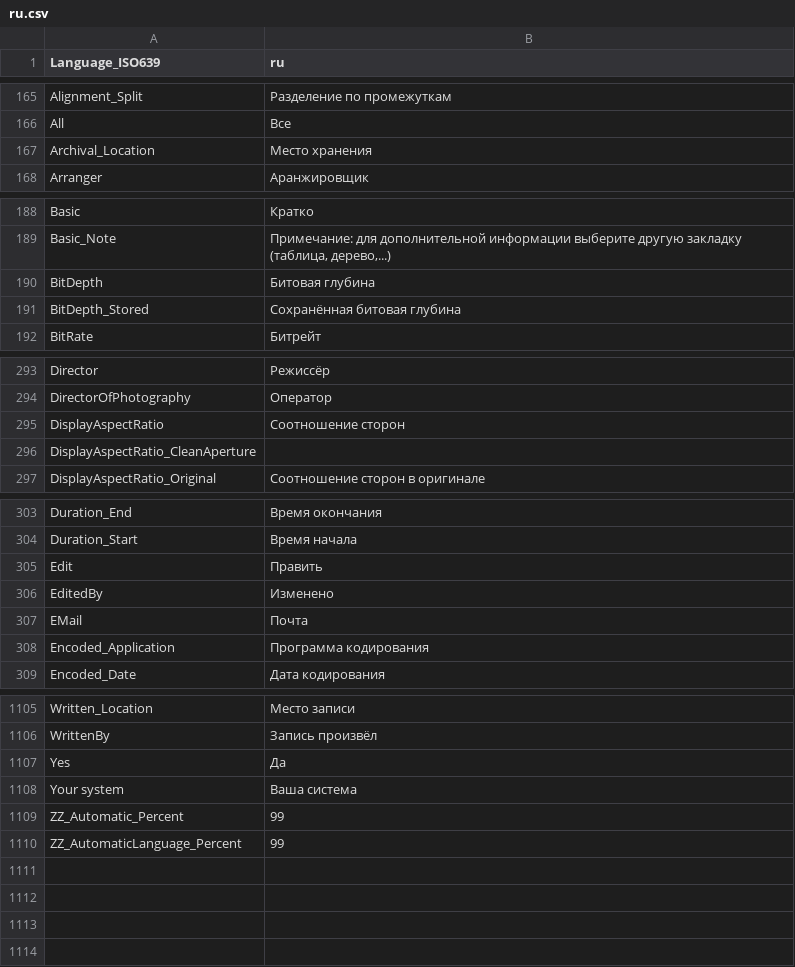
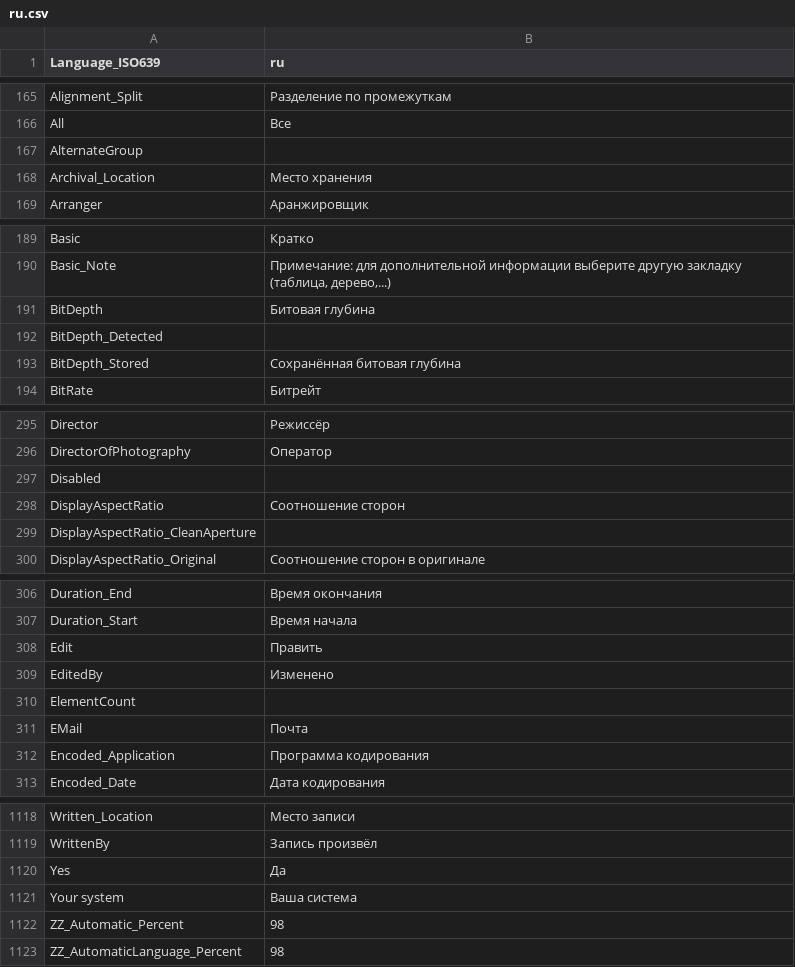
Before and after one commit to CollinChaffin/MPC-BE, a CSV file: src/ExtLib/MediaInfo/Language/ru.csv, drawn as a sheet; only a part is shown, gaps mark what is left out; the diff covers the shown part only.

```diff
--- a/src/ExtLib/MediaInfo/Language/ru.csv
+++ b/src/ExtLib/MediaInfo/Language/ru.csv
@@ -166,2 +166,3 @@ Alignment_Split;Разделение по промежуткам
 All;Все
+AlternateGroup;
 Archival_Location;Место хранения
@@ -190,2 +191,3 @@ Basic_Note;Примечание: для дополнительной инфор
 BitDepth;Битовая глубина
+BitDepth_Detected;
 BitDepth_Stored;Сохранённая битовая глубина
@@ -294,2 +296,3 @@ Director;Режиссёр
 DirectorOfPhotography;Оператор
+Disabled;
 DisplayAspectRatio;Соотношение сторон
@@ -306,2 +309,3 @@ Edit;Править
 EditedBy;Изменено
+ElementCount;
 EMail;Почта
@@ -1108,3 +1121,3 @@ Yes;Да
 Your system;Ваша система
-ZZ_Automatic_Percent;99
-ZZ_AutomaticLanguage_Percent;99
+ZZ_Automatic_Percent;98
+ZZ_AutomaticLanguage_Percent;98
```
Also changed, not shown: 9 added rows elsewhere in this file, src/ExtLib/MediaInfo/Language/ja.csv, src/ExtLib/MediaInfo/Language/sk.csv, 47 other files.
